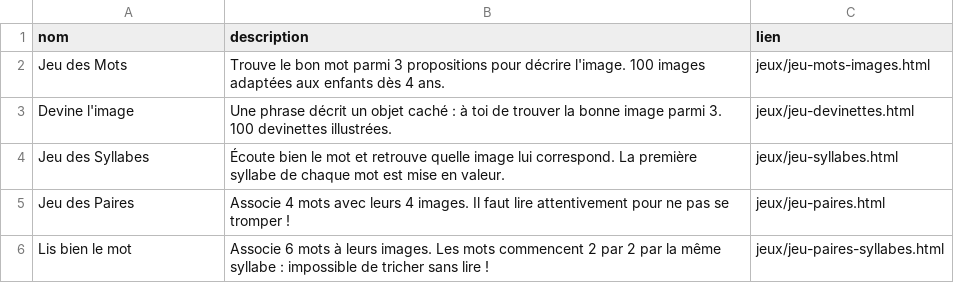
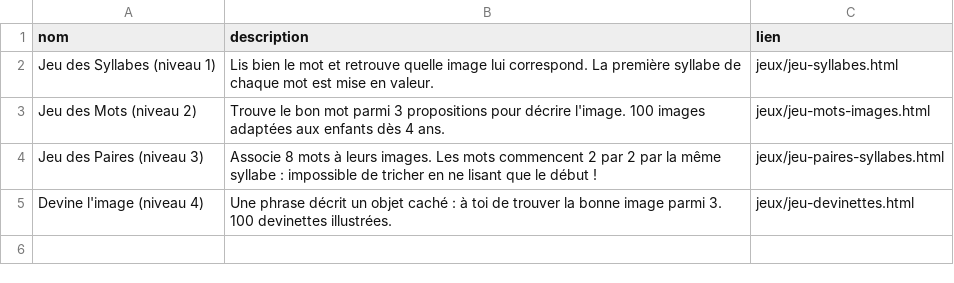
Before and after one commit to mangrovh/papaoursgeek, a CSV file: jeux.csv, drawn as a sheet.

```diff
--- a/jeux.csv
+++ b/jeux.csv
@@ -1,6 +1,5 @@
 nom,description,lien
-Jeu des Mots,Trouve le bon mot parmi 3 propositions pour décrire l'image. 100 images adaptées aux enfants dès 4 ans.,jeux/jeu-mots-images.html
-Devine l'image,Une phrase décrit un objet caché : à toi de trouver la bonne image parmi 3. 100 devinettes illustrées.,jeux/jeu-devinettes.html
-Jeu des Syllabes,Écoute bien le mot et retrouve quelle image lui correspond. La première syllabe de chaque mot est mise en valeur.,jeux/jeu-syllabes.html
-Jeu des Paires,Associe 4 mots avec leurs 4 images. Il faut lire attentivement pour ne pas se tromper !,jeux/jeu-paires.html
-Lis bien le mot,Associe 6 mots à leurs images. Les mots commencent 2 par 2 par la même syllabe : impossible de tricher sans lire !,jeux/jeu-paires-syllabes.html
+Jeu des Syllabes (niveau 1),Lis bien le mot et retrouve quelle image lui correspond. La première syllabe de chaque mot est mise en valeur.,jeux/jeu-syllabes.html
+Jeu des Mots (niveau 2),Trouve le bon mot parmi 3 propositions pour décrire l'image. 100 images adaptées aux enfants dès 4 ans.,jeux/jeu-mots-images.html
+Jeu des Paires (niveau 3),Associe 8 mots à leurs images. Les mots commencent 2 par 2 par la même syllabe : impossible de tricher en ne lisant que le début !,jeux/jeu-paires-syllabes.html
+Devine l'image (niveau 4),Une phrase décrit un objet caché : à toi de trouver la bonne image parmi 3. 100 devinettes illustrées.,jeux/jeu-devinettes.html
```
